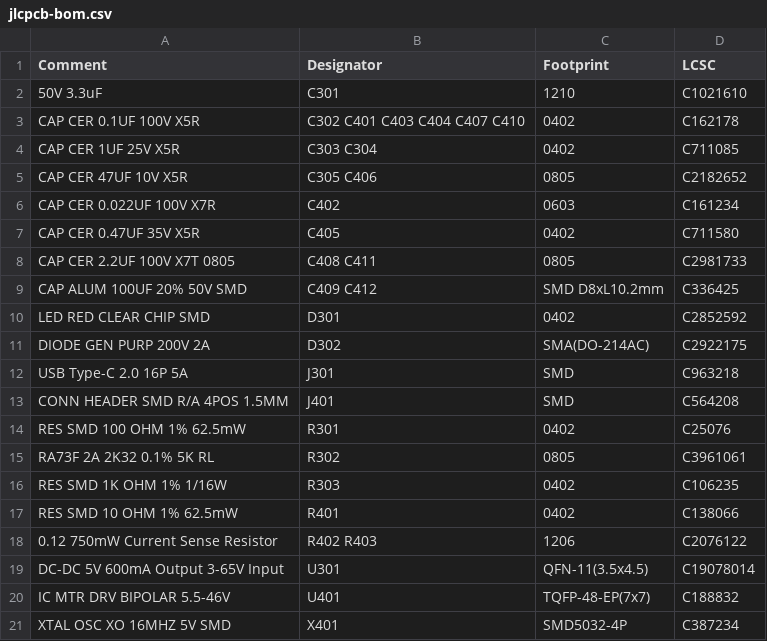
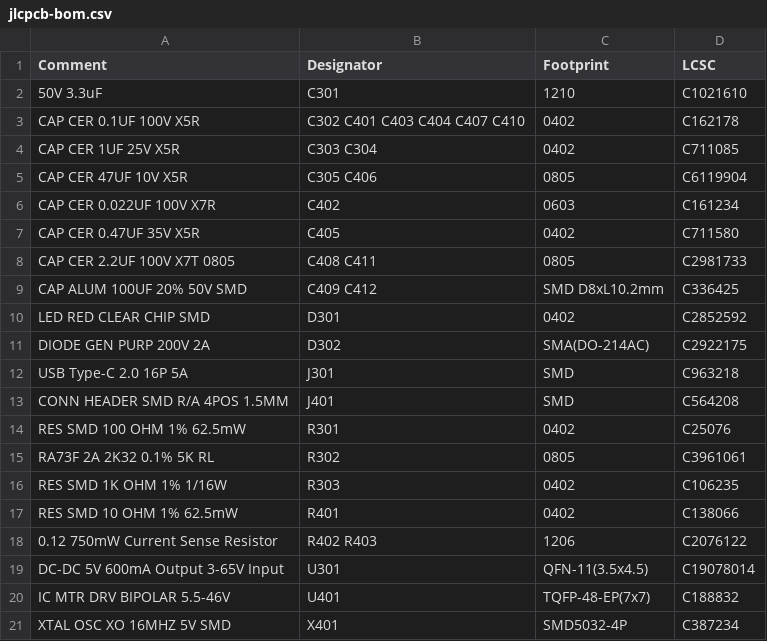
Before and after one commit to janelia-kicad/prism-pcb, a CSV file: documentation/fabrication/jlcpcb-bom.csv, drawn as a sheet.

```diff
--- a/documentation/fabrication/jlcpcb-bom.csv
+++ b/documentation/fabrication/jlcpcb-bom.csv
@@ -4,3 +4,3 @@ CAP CER 0.1UF 100V X5R,C302 C401 C403 C404 C407 C410,0402,C162178
 CAP CER 1UF 25V X5R,C303 C304,0402,C711085
-CAP CER 47UF 10V X5R,C305 C406,0805,C2182652
+CAP CER 47UF 10V X5R,C305 C406,0805,C6119904
 CAP CER 0.022UF 100V X7R,C402,0603,C161234
```
Also changed, not shown: 3 other files.
